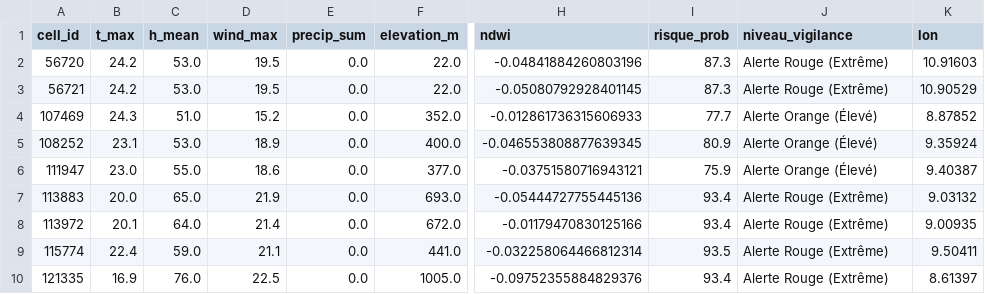
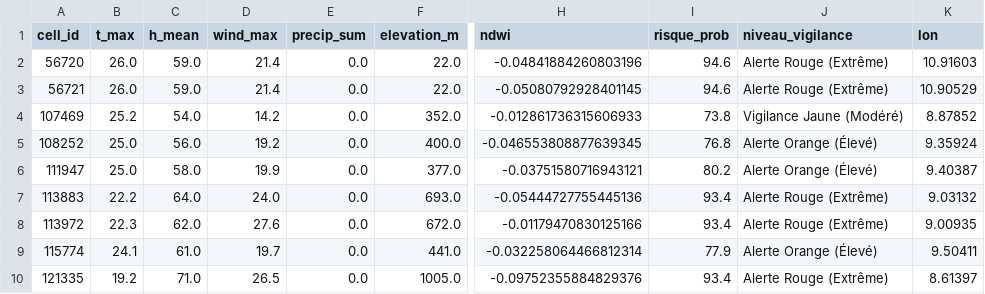
Before and after one commit to Ba7athproject/Tunisia_Fire_Watch, a CSV file: carte_risques_demain_reel.csv, drawn as a sheet; only a part is shown, gaps mark what is left out; the diff covers the shown part only; the diff names each change by its address in the sheet, - before the commit and + after, or states it on an @@ line.

```diff
--- a/carte_risques_demain_reel.csv
+++ b/carte_risques_demain_reel.csv
-B2:B3 (t_max): 24.2
+B2:B3 (t_max): 26.0
-C2:C3 (h_mean): 53.0
+C2:C3 (h_mean): 59.0
-D2:D3 (wind_max): 19.5
+D2:D3 (wind_max): 21.4
-I2:I3 (risque_prob): 87.3
+I2:I3 (risque_prob): 94.6
-B4 (t_max): 24.3
+B4 (t_max): 25.2
-C4 (h_mean): 51.0
+C4 (h_mean): 54.0
-D4 (wind_max): 15.2
+D4 (wind_max): 14.2
-I4 (risque_prob): 77.7
+I4 (risque_prob): 73.8
-J4 (niveau_vigilance): Alerte Orange (Élevé)
+J4 (niveau_vigilance): Vigilance Jaune (Modéré)
-B5 (t_max): 23.1
+B5 (t_max): 25.0
-C5 (h_mean): 53.0
+C5 (h_mean): 56.0
-D5 (wind_max): 18.9
+D5 (wind_max): 19.2
-I5 (risque_prob): 80.9
+I5 (risque_prob): 76.8
-B6 (t_max): 23.0
+B6 (t_max): 25.0
-C6 (h_mean): 55.0
+C6 (h_mean): 58.0
-D6 (wind_max): 18.6
+D6 (wind_max): 19.9
-I6 (risque_prob): 75.9
+I6 (risque_prob): 80.2
-B7 (t_max): 20.0
+B7 (t_max): 22.2
-C7 (h_mean): 65.0
+C7 (h_mean): 64.0
-D7 (wind_max): 21.9
+D7 (wind_max): 24.0
-B8 (t_max): 20.1
+B8 (t_max): 22.3
-C8 (h_mean): 64.0
+C8 (h_mean): 62.0
-D8 (wind_max): 21.4
+D8 (wind_max): 27.6
-B9 (t_max): 22.4
+B9 (t_max): 24.1
-C9 (h_mean): 59.0
+C9 (h_mean): 61.0
-D9 (wind_max): 21.1
+D9 (wind_max): 19.7
-I9 (risque_prob): 93.5
+I9 (risque_prob): 77.9
-J9 (niveau_vigilance): Alerte Rouge (Extrême)
+J9 (niveau_vigilance): Alerte Orange (Élevé)
-B10 (t_max): 16.9
+B10 (t_max): 19.2
-C10 (h_mean): 76.0
+C10 (h_mean): 71.0
-D10 (wind_max): 22.5
+D10 (wind_max): 26.5
```
Also changed, not shown: 136 edited cells elsewhere in this file.
